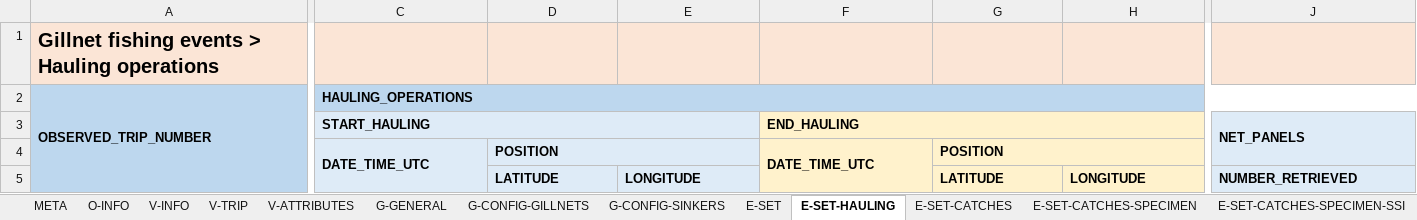
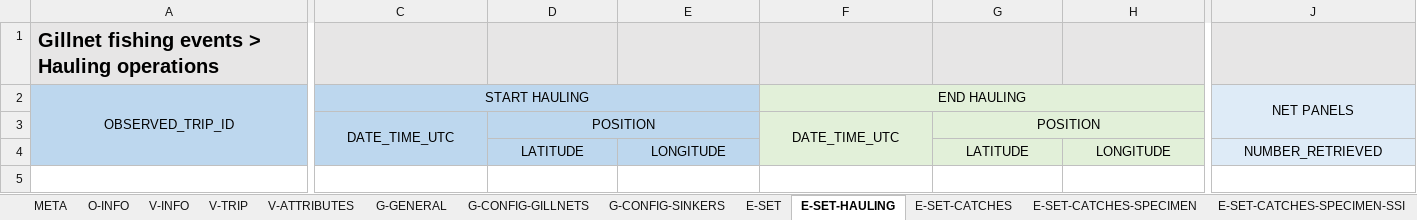
Before and after one commit to iotc-secretariat/iotc-reference-forms, an Excel workbook: form_reporting_templates/ros/Form-ROS-GN.xlsx, sheet E-SET-HAULING, drawn as a sheet; only a part is shown, gaps mark what is left out; values as stored, in another font and other column widths than the file's, no borders; removed rows and columns are numbered as before the commit, all else as after; rows hold the shown columns only; the diff covers the shown part only; the diff names each change by its address in the sheet, - before the commit and + after, or states it on an @@ line.

```diff
--- a/form_reporting_templates/ros/Form-ROS-GN.xlsx (sheet E-SET-HAULING)
+++ b/form_reporting_templates/ros/Form-ROS-GN.xlsx (sheet E-SET-HAULING)
-row 2: OBSERVED_TRIP_NUMBER | HAULING_OPERATIONS
-row 3:  | START_HAULING |  |  | END_HAULING |  |  | NET_PANELS
+row 2: OBSERVED_TRIP_ID | START HAULING |  |  | END HAULING |  |  | NET PANELS
-C3:E4 fill: #DEEBF7
+C3:E4 fill: #BDD7EE
@@ C3:D3 bold: on → off, alignment: left → center @@
@@ F3:G3 bold: on → off, alignment: left → center @@
-F3:H4 fill: #FFF2CC
+F3:H4 fill: #E2F0D9
@@ D4:E4 bold: on → off, alignment: left → center @@
@@ G4:H4 bold: on → off, alignment: left → center @@
@@ J4 bold: on → off, alignment: left → center @@
```
Also changed, not shown: cell formats elsewhere in this sheet, sheet V-ATTRIBUTES, sheet V-INFO, sheet E-SET-CATCHES-SPECIMEN, sheet O-INFO, sheet META, sheet G-CONFIG-GILLNETS, 6 more sheets, other sheet tabs.
